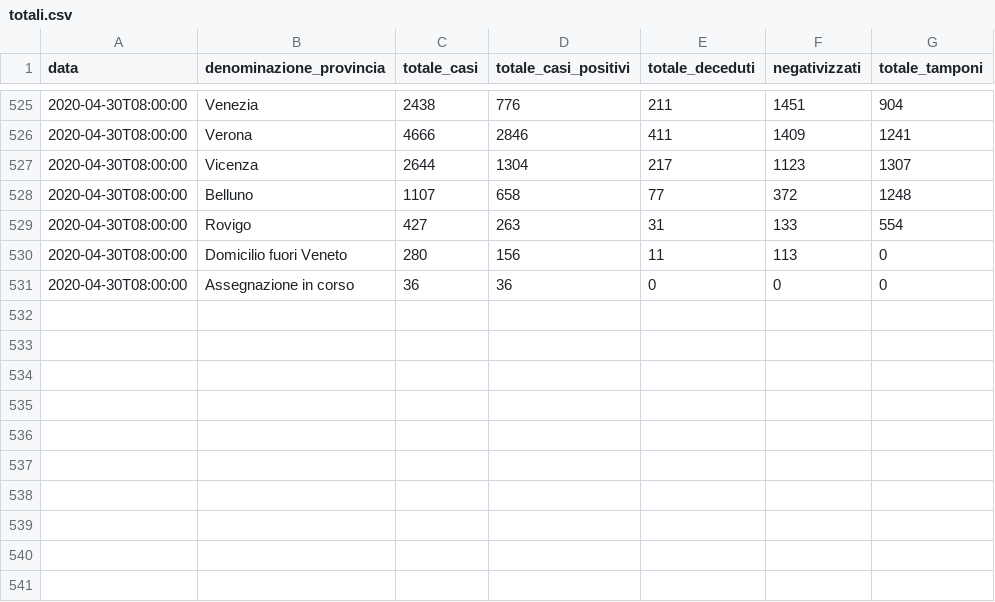
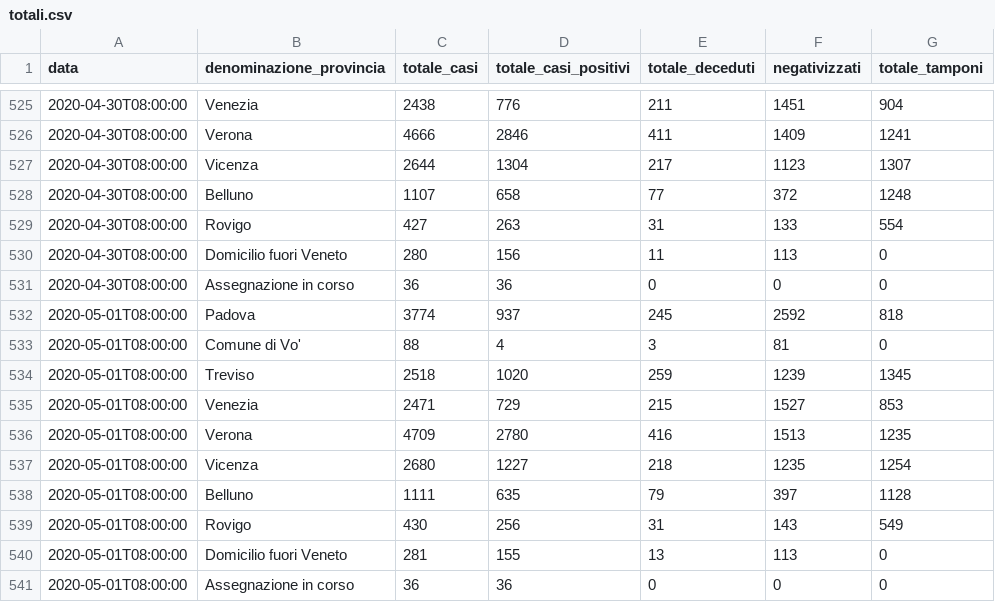
Before and after one commit to andcroin/covid19-veneto, a CSV file: csv/totali.csv, drawn as a sheet; only a part is shown, gaps mark what is left out.

```diff
--- a/csv/totali.csv
+++ b/csv/totali.csv
@@ -531 +531,11 @@ data;denominazione_provincia;totale_casi;totale_casi_positivi;totale_deceduti;ne
 2020-04-30T08:00:00;Assegnazione in corso;36;36;0;0;0
+2020-05-01T08:00:00;Padova;3774;937;245;2592;818
+2020-05-01T08:00:00;Comune di Vo';88;4;3;81;0
+2020-05-01T08:00:00;Treviso;2518;1020;259;1239;1345
+2020-05-01T08:00:00;Venezia;2471;729;215;1527;853
+2020-05-01T08:00:00;Verona;4709;2780;416;1513;1235
+2020-05-01T08:00:00;Vicenza;2680;1227;218;1235;1254
+2020-05-01T08:00:00;Belluno;1111;635;79;397;1128
+2020-05-01T08:00:00;Rovigo;430;256;31;143;549
+2020-05-01T08:00:00;Domicilio fuori Veneto;281;155;13;113;0
+2020-05-01T08:00:00;Assegnazione in corso;36;36;0;0;0
```
Also changed, not shown: csv/ospedali.csv, 1 other file.
